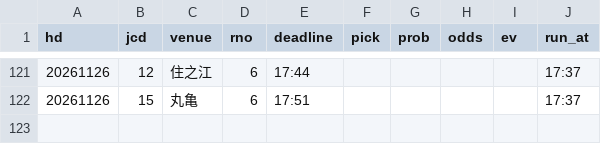
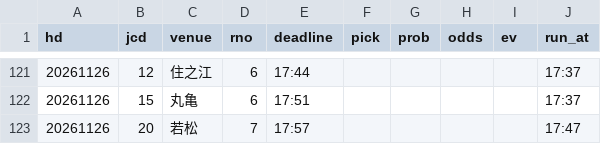
Before and after one commit to pocha2525/boatrace-ai, a CSV file: logs/20261126.csv, drawn as a sheet; only a part is shown, gaps mark what is left out.

```diff
--- a/logs/20261126.csv
+++ b/logs/20261126.csv
@@ -122 +122,2 @@ hd,jcd,venue,rno,deadline,pick,prob,odds,ev,run_at
 20261126,15,丸亀,6,17:51,,,,,17:37
+20261126,20,若松,7,17:57,,,,,17:47
```
Also changed, not shown: logs/notify_20261126.csv, logs/results_20261126.csv.
